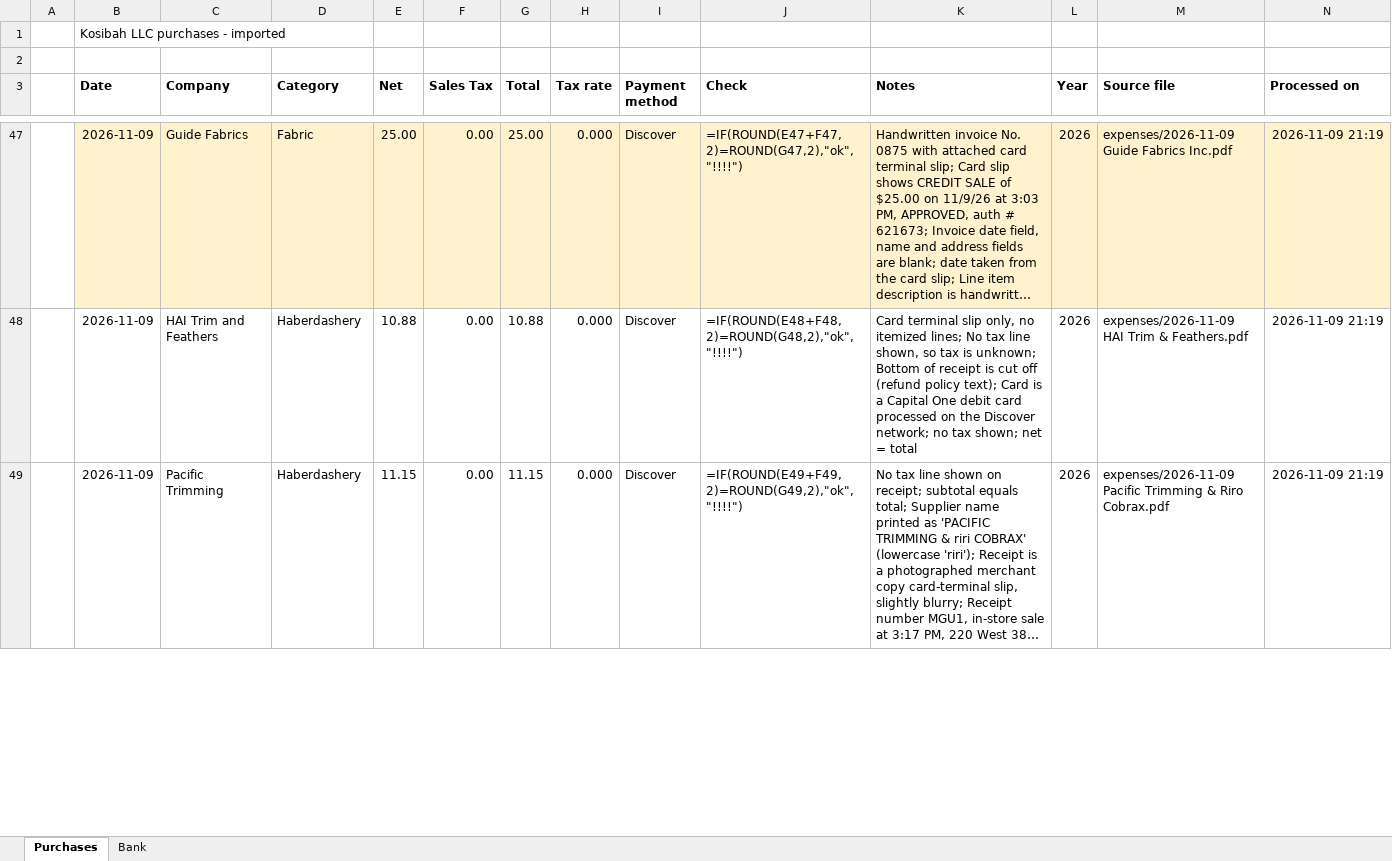
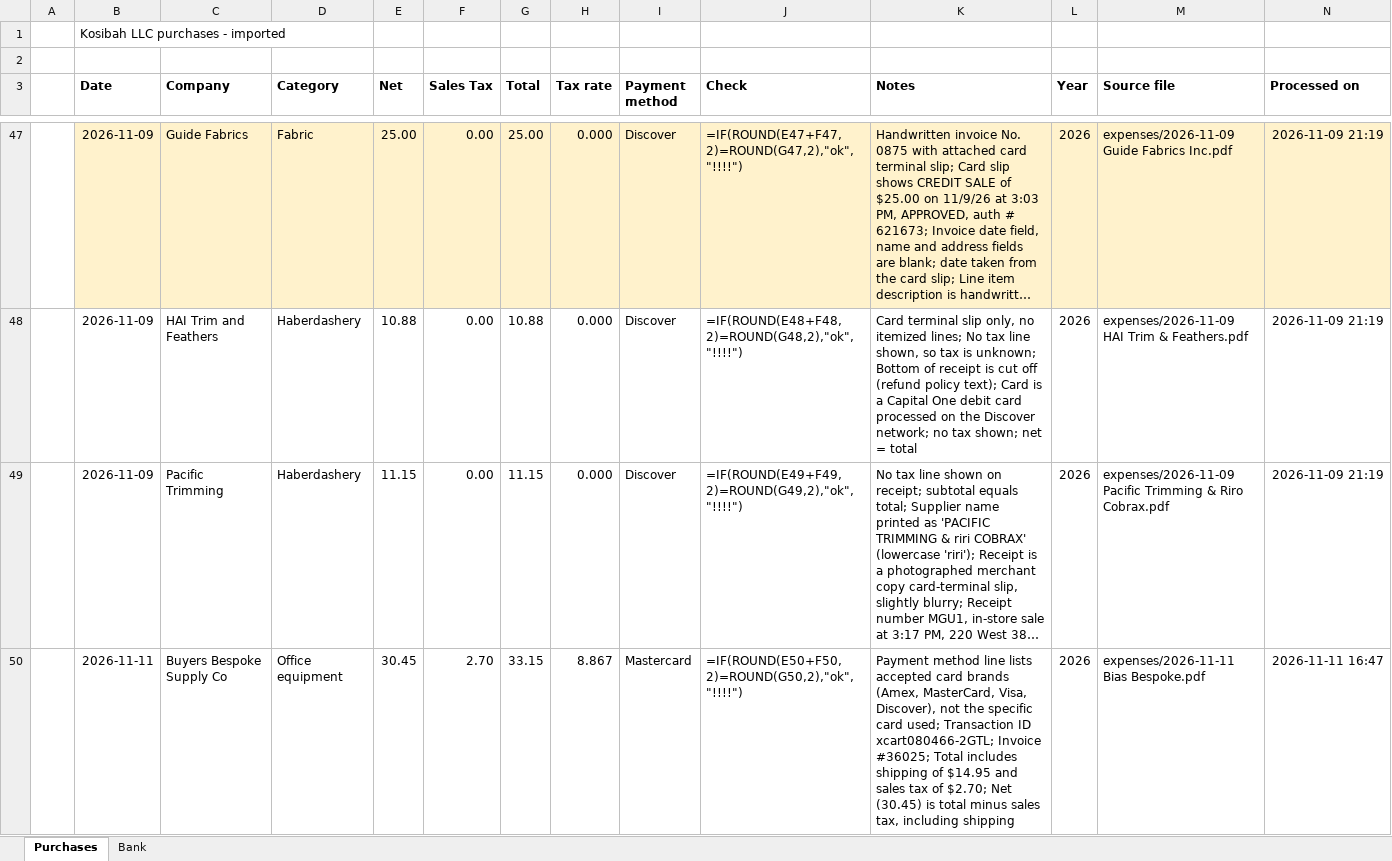
Before and after one commit to dannybarnett/kosaccounts, an Excel workbook: output/kosibah_import.xlsx, sheet Purchases, drawn as a sheet; only a part is shown, gaps mark what is left out; long unchanged cells end in …; values as stored, in another font and other column widths than the file's, no borders; formulas without a stored value are shown as written; table styles not drawn; rows hold the shown columns only; the diff covers the shown part only; the diff names each change by its address in the sheet, - before the commit and + after, or states it on an @@ line.

Commit message:
Workbook update 2026-11-11 16:47: expense rows +1, bank rows +0, review 0, superseded 0

```diff
--- a/output/kosibah_import.xlsx (sheet Purchases)
+++ b/output/kosibah_import.xlsx (sheet Purchases)
+row 50:  | 2026-11-11 | Buyers Bespoke Supply Co | Office equipment | 30.45 | 2.70 | 33.15 | 8.867 | Mastercard | =IF(ROUND(E50+F50,2)=ROUND(G50,2),"ok","!!!!") | Payment method line lists accepted card brands (Amex, MasterCard, Visa, Discover), not the specific card used; Transaction ID xcart080466-2GTL; Invoice #36025; Total includes shipping of $14.95 and sales tax of $2.70; Net (30.45) is total minus sales tax, including shipping | 2026 | expenses/2026-11-11 Bias Bespoke.pdf | 2026-11-11 16:47
```
Also changed, not shown: 3 edited cells elsewhere in this sheet, 1 other file.
